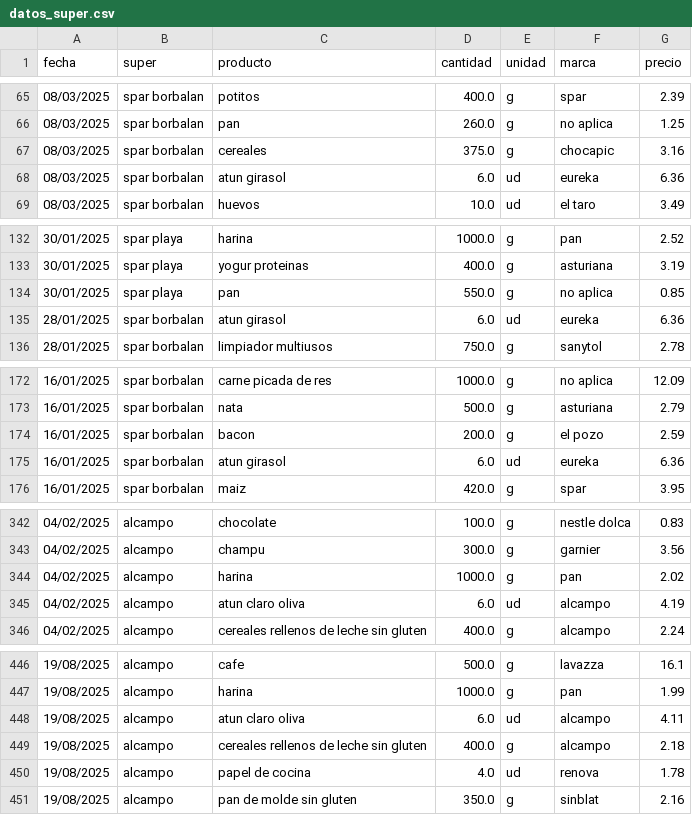
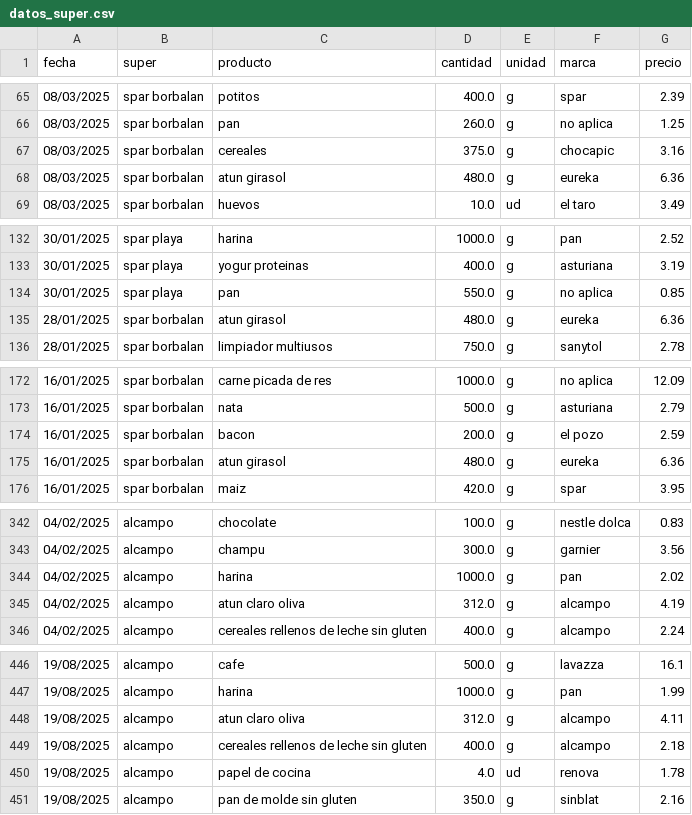
Before and after one commit to SarelaFolgar/control_super, a CSV file: datos_super.csv, drawn as a sheet; only a part is shown, gaps mark what is left out; the diff covers the shown part only.

Commit message:
Update datos_super.csv

```diff
--- a/datos_super.csv
+++ b/datos_super.csv
@@ -67,3 +67,3 @@ fecha,super,producto,cantidad,unidad,marca,precio
 08/03/2025,spar borbalan,cereales,375.0,g,chocapic,3.16
-08/03/2025,spar borbalan,atun girasol,6.0,ud,eureka,6.36
+08/03/2025,spar borbalan,atun girasol,480.0,g,eureka,6.36
 08/03/2025,spar borbalan,huevos,10.0,ud,el taro,3.49
@@ -134,3 +134,3 @@ fecha,super,producto,cantidad,unidad,marca,precio
 30/01/2025,spar playa,pan,550.0,g,no aplica,0.85
-28/01/2025,spar borbalan,atun girasol,6.0,ud,eureka,6.36
+28/01/2025,spar borbalan,atun girasol,480.0,g,eureka,6.36
 28/01/2025,spar borbalan,limpiador multiusos,750.0,g,sanytol,2.78
@@ -174,3 +174,3 @@ fecha,super,producto,cantidad,unidad,marca,precio
 16/01/2025,spar borbalan,bacon,200.0,g,el pozo,2.59
-16/01/2025,spar borbalan,atun girasol,6.0,ud,eureka,6.36
+16/01/2025,spar borbalan,atun girasol,480.0,g,eureka,6.36
 16/01/2025,spar borbalan,maiz,420.0,g,spar,3.95
@@ -344,3 +344,3 @@ fecha,super,producto,cantidad,unidad,marca,precio
 04/02/2025,alcampo,harina,1000.0,g,pan,2.02
-04/02/2025,alcampo,atun claro oliva,6.0,ud,alcampo,4.19
+04/02/2025,alcampo,atun claro oliva,312.0,g,alcampo,4.19
 04/02/2025,alcampo,cereales rellenos de leche sin gluten,400.0,g,alcampo,2.24
@@ -447,3 +447,3 @@ fecha,super,producto,cantidad,unidad,marca,precio
 19/08/2025,alcampo,harina,1000.0,g,pan,1.99
-19/08/2025,alcampo,atun claro oliva,6.0,ud,alcampo,4.11
+19/08/2025,alcampo,atun claro oliva,312.0,g,alcampo,4.11
 19/08/2025,alcampo,cereales rellenos de leche sin gluten,400.0,g,alcampo,2.18
```
Also changed, not shown: 3 edited cells elsewhere in this file.
